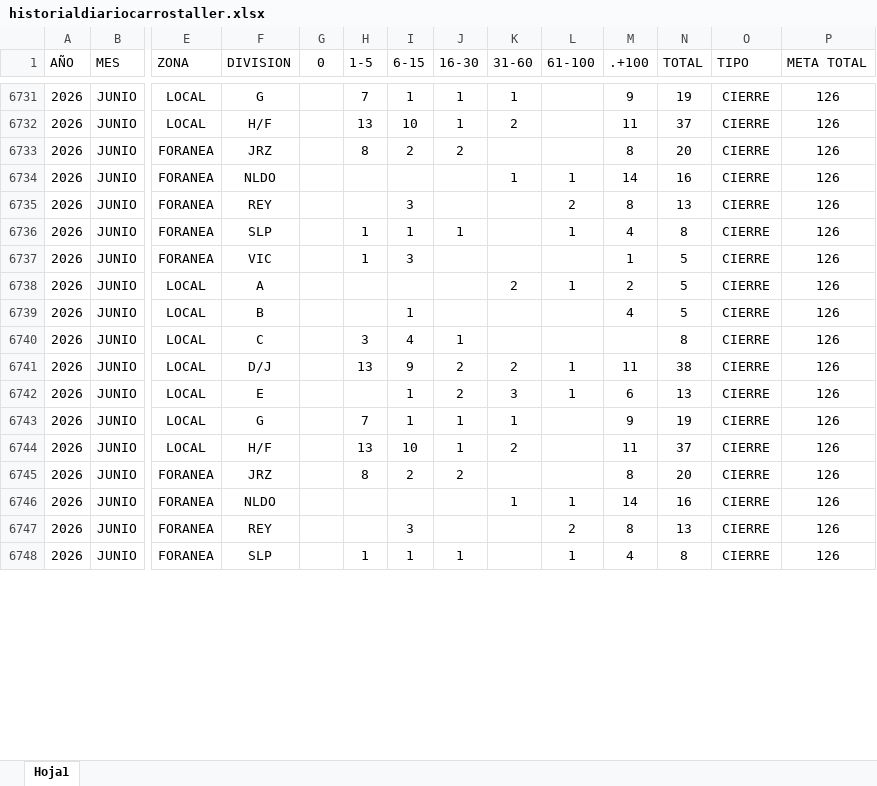
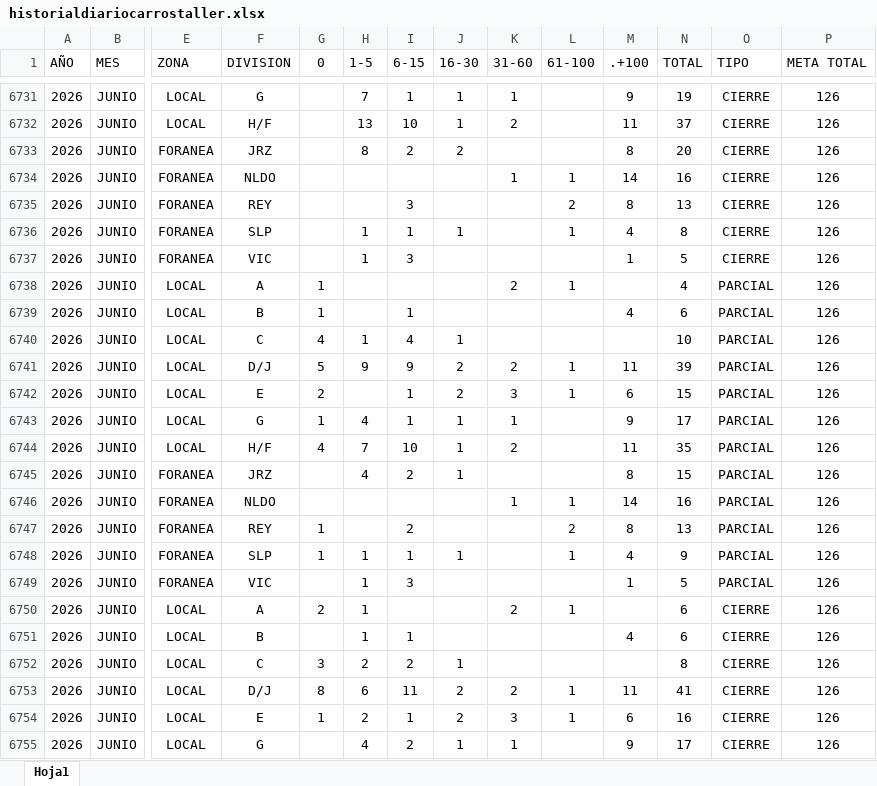
Before and after one commit to EDSALAS15/CARROSTALLERDIARIOYPROMEDIO, an Excel workbook: historialdiariocarrostaller.xlsx, sheet Hoja1, drawn as a sheet; only a part is shown, gaps mark what is left out; values as stored, in another font and other column widths than the file's, no borders; table styles not drawn; rows hold the shown columns only; the diff covers the shown part only; the diff names each change by its address in the sheet, - before the commit and + after, or states it on an @@ line.

Commit message:
Add files via upload

```diff
--- a/historialdiariocarrostaller.xlsx (sheet Hoja1)
+++ b/historialdiariocarrostaller.xlsx (sheet Hoja1)
-G6738:G6739 (0): (empty)
+G6738:G6739 (0): 1
-M6738 (.+100): 2
+M6738 (.+100): (empty)
-N6738 (TOTAL): 5
+N6738 (TOTAL): 4
-O6738:O6748 (TIPO): CIERRE
+O6738:O6748 (TIPO): PARCIAL
-N6739 (TOTAL): 5
+N6739 (TOTAL): 6
-G6740 (0): (empty)
+G6740 (0): 4
-H6740 (1-5): 3
+H6740 (1-5): 1
-N6740 (TOTAL): 8
+N6740 (TOTAL): 10
-G6741 (0): (empty)
+G6741 (0): 5
-H6741 (1-5): 13
+H6741 (1-5): 9
-N6741 (TOTAL): 38
+N6741 (TOTAL): 39
-G6742 (0): (empty)
+G6742 (0): 2
-N6742 (TOTAL): 13
+N6742 (TOTAL): 15
-G6743 (0): (empty)
+G6743 (0): 1
-H6743 (1-5): 7
+H6743 (1-5): 4
-N6743 (TOTAL): 19
+N6743 (TOTAL): 17
-G6744 (0): (empty)
+G6744 (0): 4
-H6744 (1-5): 13
+H6744 (1-5): 7
-N6744 (TOTAL): 37
+N6744 (TOTAL): 35
-H6745 (1-5): 8
+H6745 (1-5): 4
-J6745 (16-30): 2
+J6745 (16-30): 1
-N6745 (TOTAL): 20
+N6745 (TOTAL): 15
-G6747:G6748 (0): (empty)
+G6747:G6748 (0): 1
-I6747 (6-15): 3
+I6747 (6-15): 2
-N6748 (TOTAL): 8
+N6748 (TOTAL): 9
+row 6749: 2026 | JUNIO | FORANEA | VIC |  | 1 | 3 |  |  |  | 1 | 5 | PARCIAL | 126
+row 6750: 2026 | JUNIO | LOCAL | A | 2 | 1 |  |  | 2 | 1 |  | 6 | CIERRE | 126
+row 6751: 2026 | JUNIO | LOCAL | B |  | 1 | 1 |  |  |  | 4 | 6 | CIERRE | 126
+row 6752: 2026 | JUNIO | LOCAL | C | 3 | 2 | 2 | 1 |  |  |  | 8 | CIERRE | 126
+row 6753: 2026 | JUNIO | LOCAL | D/J | 8 | 6 | 11 | 2 | 2 | 1 | 11 | 41 | CIERRE | 126
+row 6754: 2026 | JUNIO | LOCAL | E | 1 | 2 | 1 | 2 | 3 | 1 | 6 | 16 | CIERRE | 126
+row 6755: 2026 | JUNIO | LOCAL | G |  | 4 | 2 | 1 | 1 |  | 9 | 17 | CIERRE | 126
```
Also changed, not shown: 5 added rows and 1 edited cell elsewhere in this sheet.
